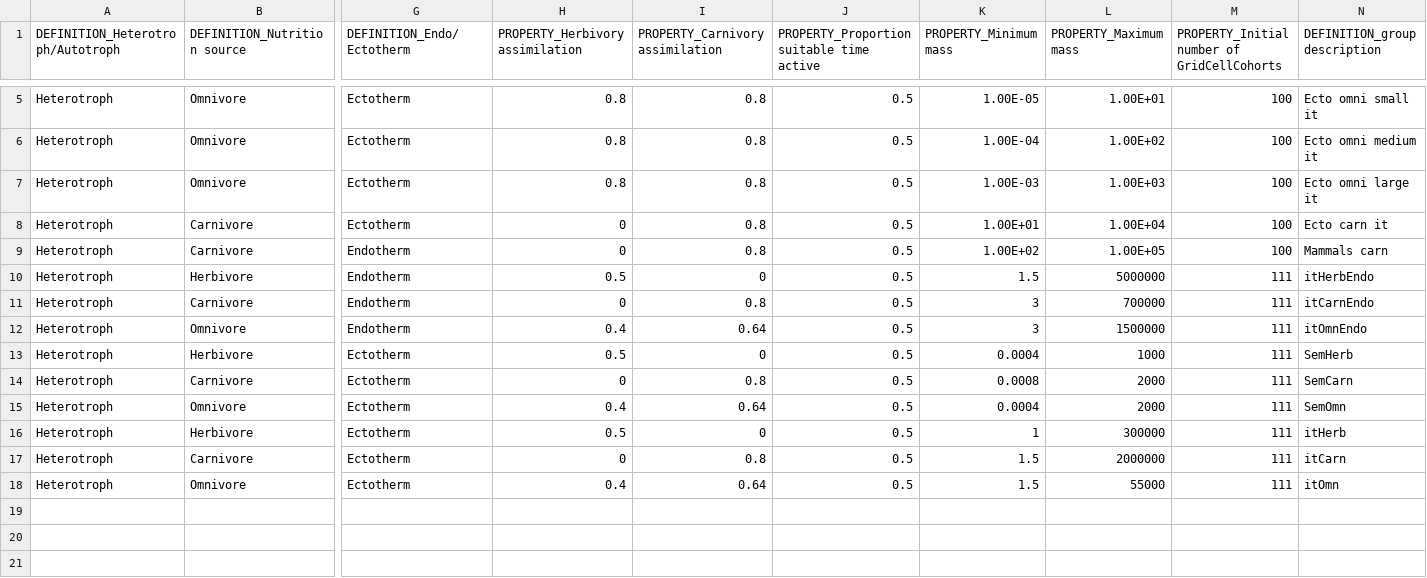
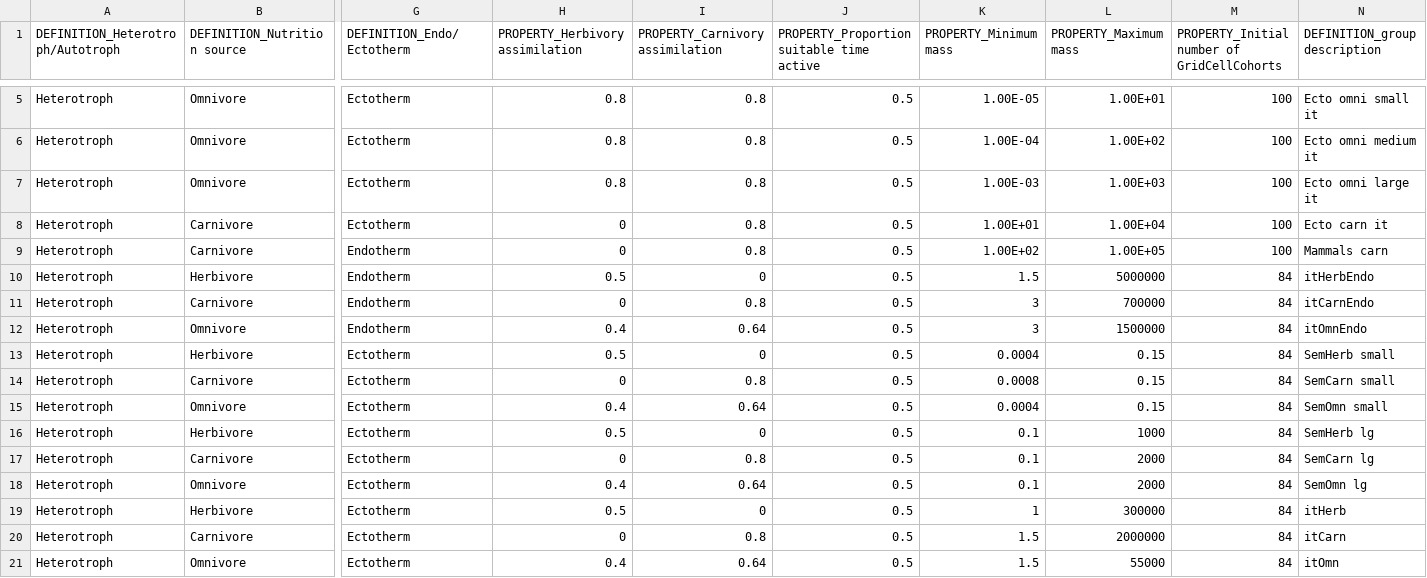
Before and after one commit to mattgoldklang/C-sharp-version-of-Madingley, a CSV file: Madingley/input/Model setup/Ecological Definition Files/CohortFunctionalGroupDefinitions.csv, drawn as a sheet; only a part is shown, gaps mark what is left out; addresses are those after the commit; rows hold the shown columns only; the diff names each change by its address in the sheet, - before the commit and + after, or states it on an @@ line.

Commit message:
New terrestrial function groups added

```diff
--- a/Madingley/input/Model setup/Ecological Definition Files/CohortFunctionalGroupDefinitions.csv
+++ b/Madingley/input/Model setup/Ecological Definition Files/CohortFunctionalGroupDefinitions.csv
-M10:M12: 111
+M10:M12: 84
+row 13: Heterotroph | Herbivore | Ectotherm | 0.5 | 0 | 0.5 | 0.0004 | 0.15 | 84 | SemHerb small
+row 14: Heterotroph | Carnivore | Ectotherm | 0 | 0.8 | 0.5 | 0.0008 | 0.15 | 84 | SemCarn small
+row 15: Heterotroph | Omnivore | Ectotherm | 0.4 | 0.64 | 0.5 | 0.0004 | 0.15 | 84 | SemOmn small
-K16 (PROPERTY_Minimum mass): 0.0004
+K16 (PROPERTY_Minimum mass): 0.1
-M16:M21: 111
+M16:M21: 84
-N16 (DEFINITION_group description): SemHerb
+N16 (DEFINITION_group description): SemHerb lg
-K17 (PROPERTY_Minimum mass): 0.0008
+K17 (PROPERTY_Minimum mass): 0.1
-N17 (DEFINITION_group description): SemCarn
+N17 (DEFINITION_group description): SemCarn lg
-K18 (PROPERTY_Minimum mass): 0.0004
+K18 (PROPERTY_Minimum mass): 0.1
-N18 (DEFINITION_group description): SemOmn
+N18 (DEFINITION_group description): SemOmn lg
```
